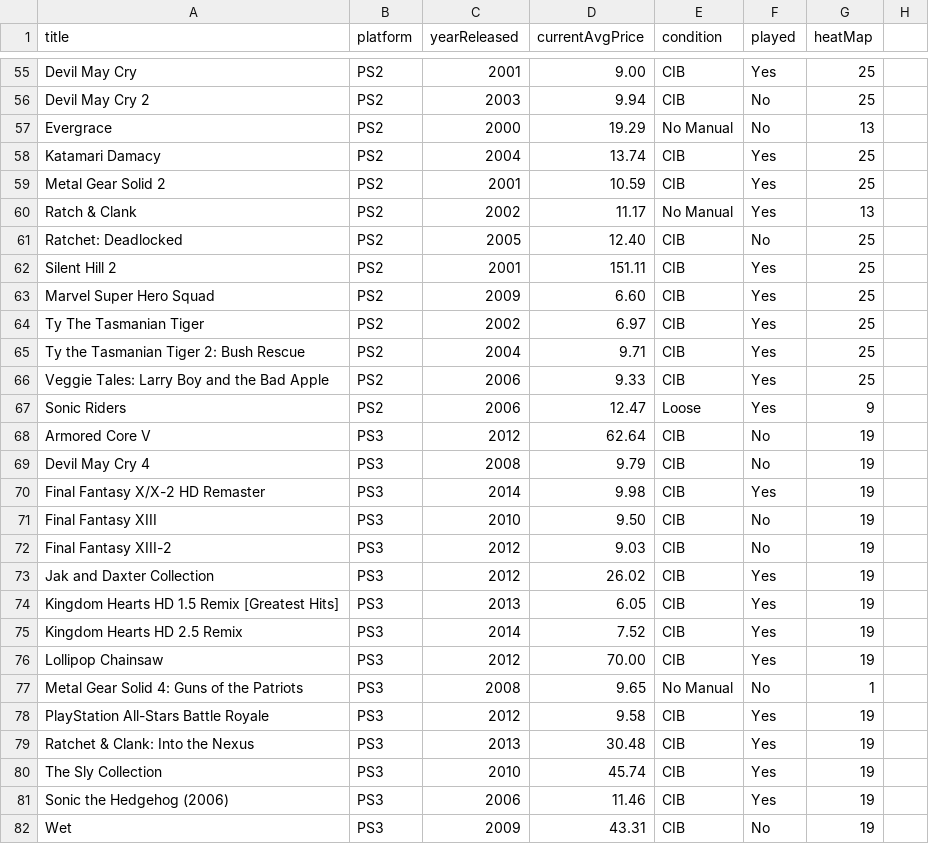
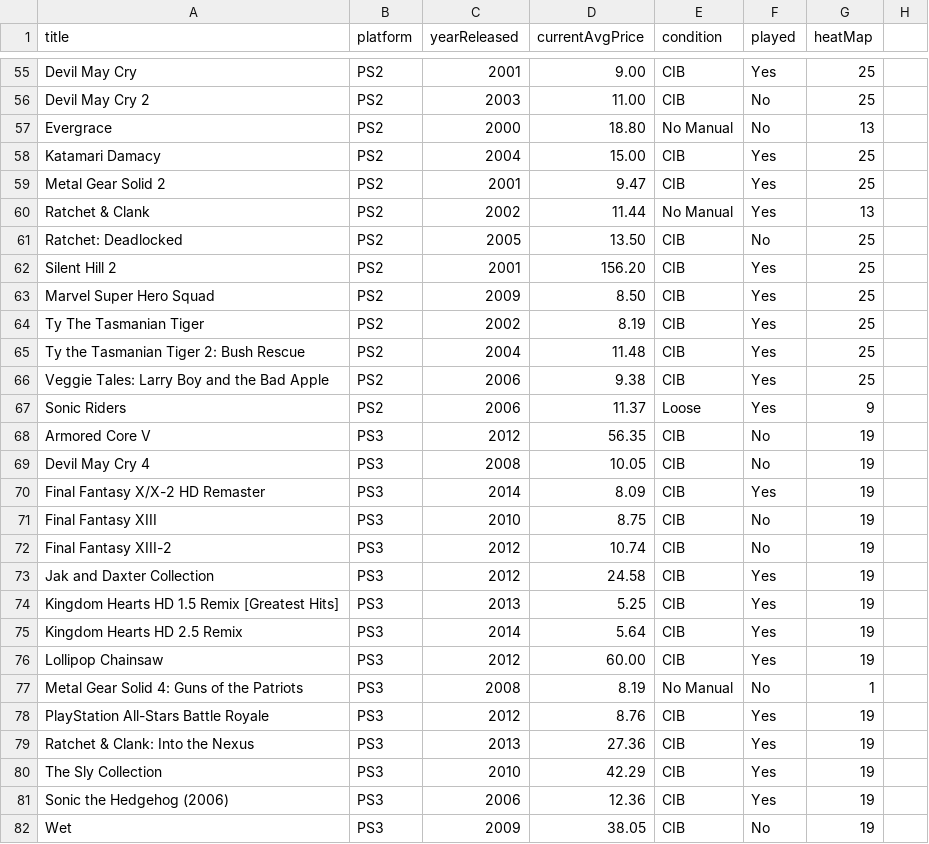
Before and after one commit to markwrom85/MobileDataNarrative, a CSV file: myData.csv, drawn as a sheet; only a part is shown, gaps mark what is left out; the diff covers the shown part only; the diff names each change by its address in the sheet, - before the commit and + after, or states it on an @@ line.

Commit message:
updated prices

```diff
--- a/myData.csv
+++ b/myData.csv
-D56 (currentAvgPrice): 9.94
+D56 (currentAvgPrice): 11.00
-D57 (currentAvgPrice): 19.29
+D57 (currentAvgPrice): 18.80
-D58 (currentAvgPrice): 13.74
+D58 (currentAvgPrice): 15.00
-D59 (currentAvgPrice): 10.59
+D59 (currentAvgPrice): 9.47
-A60 (title): Ratch & Clank
+A60 (title): Ratchet & Clank
-D60 (currentAvgPrice): 11.17
+D60 (currentAvgPrice): 11.44
-D61 (currentAvgPrice): 12.40
+D61 (currentAvgPrice): 13.50
-D62 (currentAvgPrice): 151.11
+D62 (currentAvgPrice): 156.20
-D63 (currentAvgPrice): 6.60
+D63 (currentAvgPrice): 8.50
-D64 (currentAvgPrice): 6.97
+D64 (currentAvgPrice): 8.19
-D65 (currentAvgPrice): 9.71
+D65 (currentAvgPrice): 11.48
-D66 (currentAvgPrice): 9.33
+D66 (currentAvgPrice): 9.38
-D67 (currentAvgPrice): 12.47
+D67 (currentAvgPrice): 11.37
-D68 (currentAvgPrice): 62.64
+D68 (currentAvgPrice): 56.35
-D69 (currentAvgPrice): 9.79
+D69 (currentAvgPrice): 10.05
-D70 (currentAvgPrice): 9.98
+D70 (currentAvgPrice): 8.09
-D71 (currentAvgPrice): 9.50
+D71 (currentAvgPrice): 8.75
-D72 (currentAvgPrice): 9.03
+D72 (currentAvgPrice): 10.74
-D73 (currentAvgPrice): 26.02
+D73 (currentAvgPrice): 24.58
-D74 (currentAvgPrice): 6.05
+D74 (currentAvgPrice): 5.25
-D75 (currentAvgPrice): 7.52
+D75 (currentAvgPrice): 5.64
-D76 (currentAvgPrice): 70.00
+D76 (currentAvgPrice): 60.00
-D77 (currentAvgPrice): 9.65
+D77 (currentAvgPrice): 8.19
-D78 (currentAvgPrice): 9.58
+D78 (currentAvgPrice): 8.76
-D79 (currentAvgPrice): 30.48
+D79 (currentAvgPrice): 27.36
-D80 (currentAvgPrice): 45.74
+D80 (currentAvgPrice): 42.29
-D81 (currentAvgPrice): 11.46
+D81 (currentAvgPrice): 12.36
-D82 (currentAvgPrice): 43.31
+D82 (currentAvgPrice): 38.05
```
Also changed, not shown: 156 edited cells elsewhere in this file.
